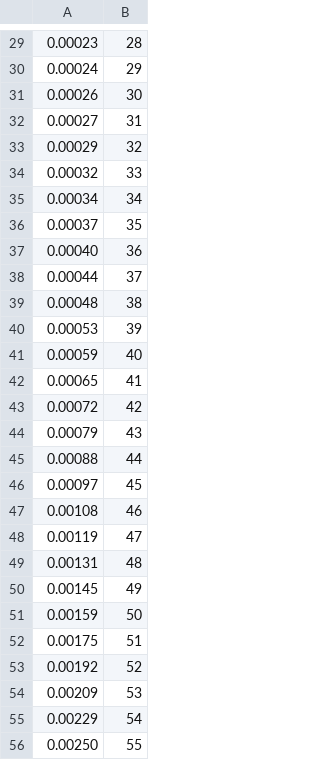
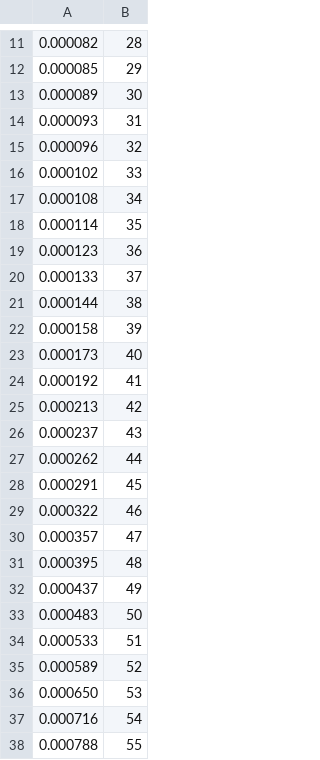
Before and after one commit to Tzvi23/Financial-compensation-calculator, a CSV file: data/deathBoradFemale.csv, drawn as a sheet; only a part is shown, gaps mark what is left out; the diff covers the shown part only.

```diff
--- a/data/deathBoradFemale.csv
+++ b/data/deathBoradFemale.csv
@@ -29,28 +11,28 @@
-0.00023  ,28
-0.00024  ,29
-0.00026  ,30
-0.00027  ,31
-0.00029  ,32
-0.00032  ,33
-0.00034  ,34
-0.00037  ,35
-0.00040  ,36
-0.00044  ,37
-0.00048  ,38
-0.00053  ,39
-0.00059  ,40
-0.00065  ,41
-0.00072  ,42
-0.00079  ,43
-0.00088  ,44
-0.00097  ,45
-0.00108  ,46
-0.00119  ,47
-0.00131  ,48
-0.00145  ,49
-0.00159  ,50
-0.00175  ,51
-0.00192  ,52
-0.00209  ,53
-0.00229  ,54
-0.00250  ,55
+0.000082,28
+0.000085,29
+0.000089,30
+0.000093,31
+0.000096,32
+0.000102,33
+0.000108,34
+0.000114,35
+0.000123,36
+0.000133,37
+0.000144,38
+0.000158,39
+0.000173,40
+0.000192,41
+0.000213,42
+0.000237,43
+0.000262,44
+0.000291,45
+0.000322,46
+0.000357,47
+0.000395,48
+0.000437,49
+0.000483,50
+0.000533,51
+0.000589,52
+0.000650,53
+0.000716,54
+0.000788,55
```
Also changed, not shown: 1 added row, 19 removed rows and 64 edited cells elsewhere in this file, data/deathBoardMale.csv, 2 other files.
